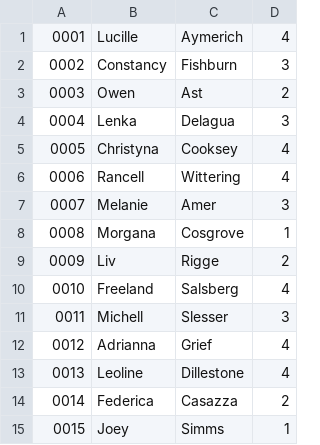
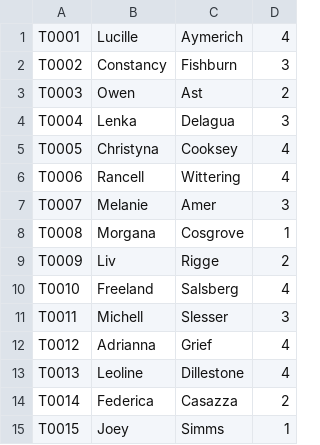
Before and after one commit to Soocyang/Java-Assignment, a CSV file: data/technicianInfo.csv, drawn as a sheet.

```diff
--- a/data/technicianInfo.csv
+++ b/data/technicianInfo.csv
@@ -1,15 +1,15 @@
-0001,Lucille,Aymerich,4
-0002,Constancy,Fishburn,3
-0003,Owen,Ast,2
-0004,Lenka,Delagua,3
-0005,Christyna,Cooksey,4
-0006,Rancell,Wittering,4
-0007,Melanie,Amer,3
-0008,Morgana,Cosgrove,1
-0009,Liv,Rigge,2
-0010,Freeland,Salsberg,4
-0011,Michell,Slesser,3
-0012,Adrianna,Grief,4
-0013,Leoline,Dillestone,4
-0014,Federica,Casazza,2
-0015,Joey,Simms,1
+T0001,Lucille,Aymerich,4
+T0002,Constancy,Fishburn,3
+T0003,Owen,Ast,2
+T0004,Lenka,Delagua,3
+T0005,Christyna,Cooksey,4
+T0006,Rancell,Wittering,4
+T0007,Melanie,Amer,3
+T0008,Morgana,Cosgrove,1
+T0009,Liv,Rigge,2
+T0010,Freeland,Salsberg,4
+T0011,Michell,Slesser,3
+T0012,Adrianna,Grief,4
+T0013,Leoline,Dillestone,4
+T0014,Federica,Casazza,2
+T0015,Joey,Simms,1
```
Also changed, not shown: data/customerInfo.csv, 3 other files.
